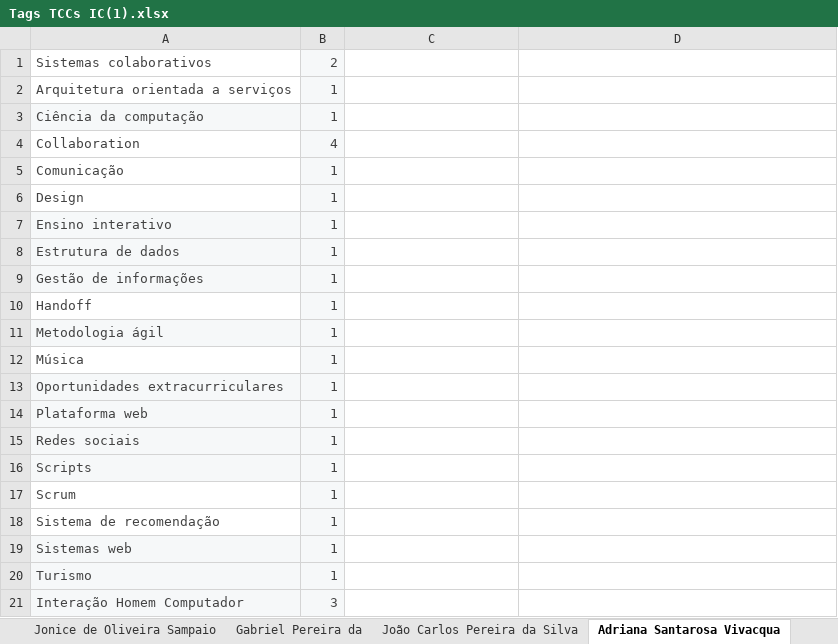
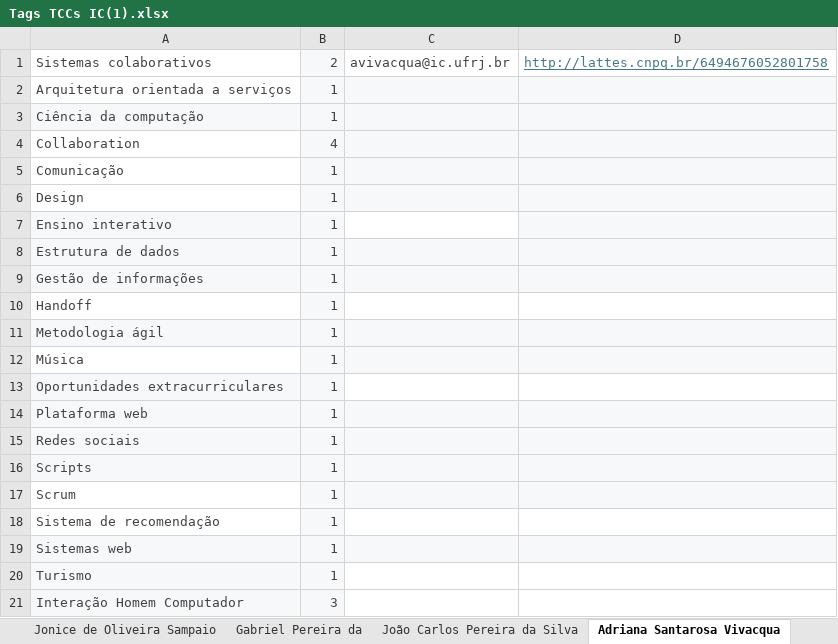
Before and after one commit to PedroSen/busque-seu-orientador, an Excel workbook: Tags TCCs IC(1).xlsx, sheet Adriana Santarosa Vivacqua, drawn as a sheet; values as stored, in another font and other column widths than the file's, no borders; table styles not drawn; the diff names each change by its address in the sheet, - before the commit and + after, or states it on an @@ line.

```diff
--- a/Tags TCCs IC(1).xlsx (sheet Adriana Santarosa Vivacqua)
+++ b/Tags TCCs IC(1).xlsx (sheet Adriana Santarosa Vivacqua)
-C1: (empty)
+C1: avivacqua@ic.ufrj.br
-D1: (empty)
+D1: http://lattes.cnpq.br/6494676052801758
-C2:D6 fill: none
+C2:D6 fill: #F6F8F9
-D7 fill: none
+D7 fill: #F6F8F9
-C8:D9 fill: none
+C8:D9 fill: #F6F8F9
-C11:D12 fill: none
+C11:D12 fill: #F6F8F9
-C14:D17 fill: none
+C14:D17 fill: #F6F8F9
-C19:D19 fill: none
+C19:D19 fill: #F6F8F9
```
Also changed, not shown: sheet Valéria Menezes Bastos, sheet Giseli Rabello Lopes, sheet Anamaria Martins Moreira, sheet Carolina Gil Marcelino, sheet Jonice de Oliveira Sampaio, sheet João Carlos Pereira da Silva, 8 more sheets.
